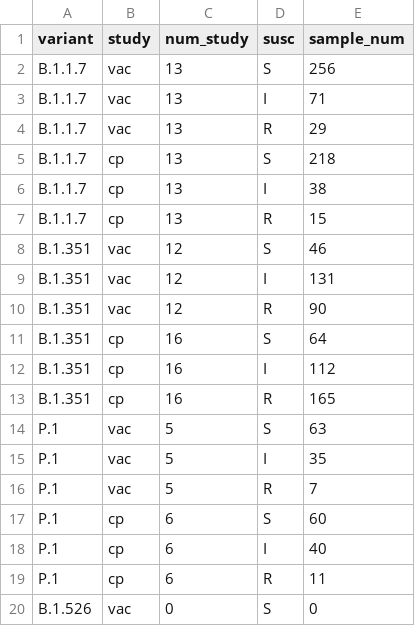
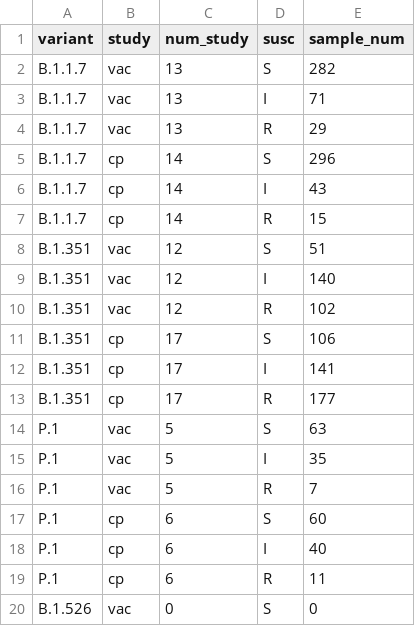
Before and after one commit to hivdb/covid-drdb-reports, a CSV file: susceptibility-data_files/table/table_plasma_figure.csv, drawn as a sheet; only a part is shown.

```diff
--- a/susceptibility-data_files/table/table_plasma_figure.csv
+++ b/susceptibility-data_files/table/table_plasma_figure.csv
@@ -1,14 +1,14 @@
 variant,study,num_study,susc,sample_num
-B.1.1.7,vac,13,S,256
+B.1.1.7,vac,13,S,282
 B.1.1.7,vac,13,I,71
 B.1.1.7,vac,13,R,29
-B.1.1.7,cp,13,S,218
-B.1.1.7,cp,13,I,38
-B.1.1.7,cp,13,R,15
-B.1.351,vac,12,S,46
-B.1.351,vac,12,I,131
-B.1.351,vac,12,R,90
-B.1.351,cp,16,S,64
-B.1.351,cp,16,I,112
-B.1.351,cp,16,R,165
+B.1.1.7,cp,14,S,296
+B.1.1.7,cp,14,I,43
+B.1.1.7,cp,14,R,15
+B.1.351,vac,12,S,51
+B.1.351,vac,12,I,140
+B.1.351,vac,12,R,102
+B.1.351,cp,17,S,106
+B.1.351,cp,17,I,141
+B.1.351,cp,17,R,177
 P.1,vac,5,S,63
```
Also changed, not shown: susceptibility-data_files/table/table_plasma.csv, susceptibility-data_files/table/table_plasma_variant.csv, 12 other files.
